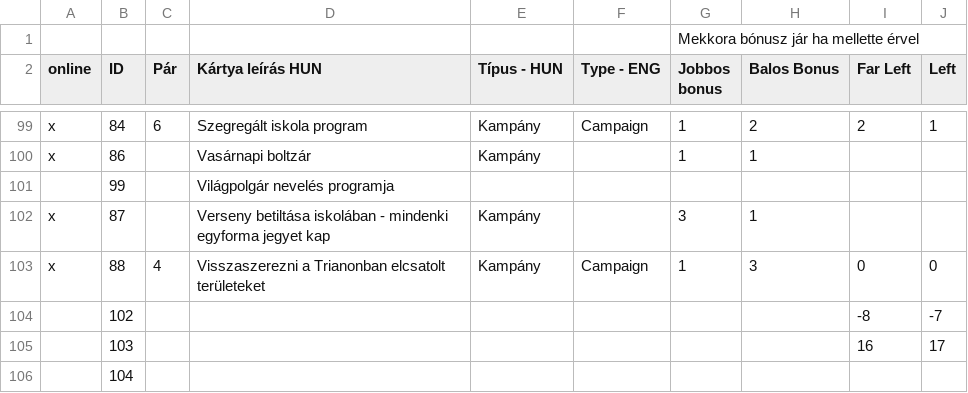
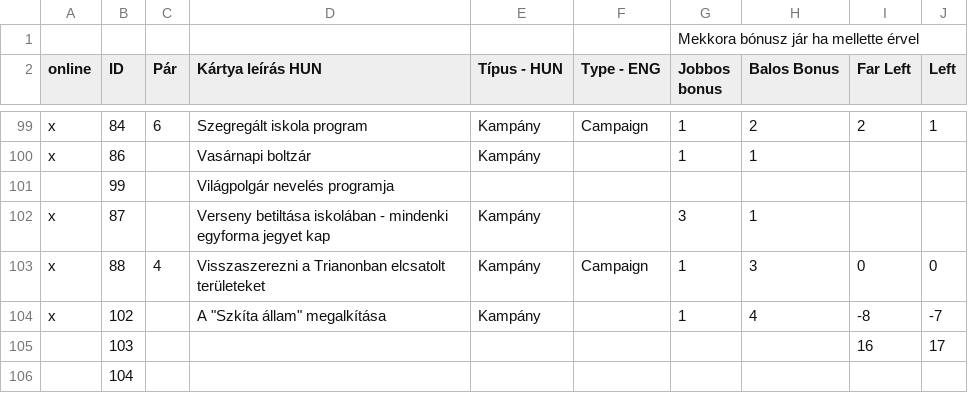
Before and after one commit to csipapicsa/MyLittleParty, a CSV file: Az én kicsi pártom - Kártyák.csv, drawn as a sheet; only a part is shown, gaps mark what is left out; the diff names each change by its address in the sheet, - before the commit and + after, or states it on an @@ line.

Commit message:
Add new card and update vote statistics
Added a new card entry to the CSV file and updated the total card count and aggregated voting statistics in the notebook to reflect the new data.

```diff
--- a/Az én kicsi pártom - Kártyák.csv
+++ b/Az én kicsi pártom - Kártyák.csv
-A104 (online): (empty)
+A104 (online): x
-D104 (Kártya leírás HUN): (empty)
+D104 (Kártya leírás HUN): A "Szkíta állam" megalkítása
-E104 (Típus - HUN): (empty)
+E104 (Típus - HUN): Kampány
-G104 (Jobbos bonus): (empty)
+G104 (Jobbos bonus): 1
-H104 (Balos Bonus): (empty)
+H104 (Balos Bonus): 4
```
Also changed, not shown: 1 other file.
